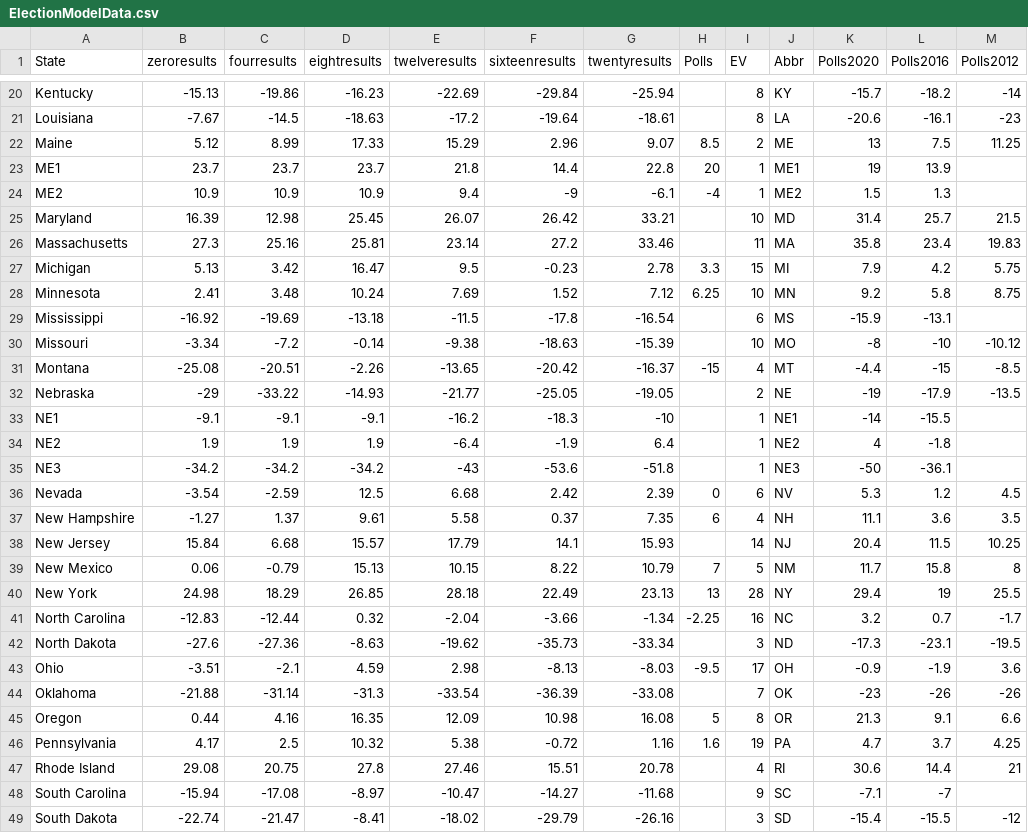
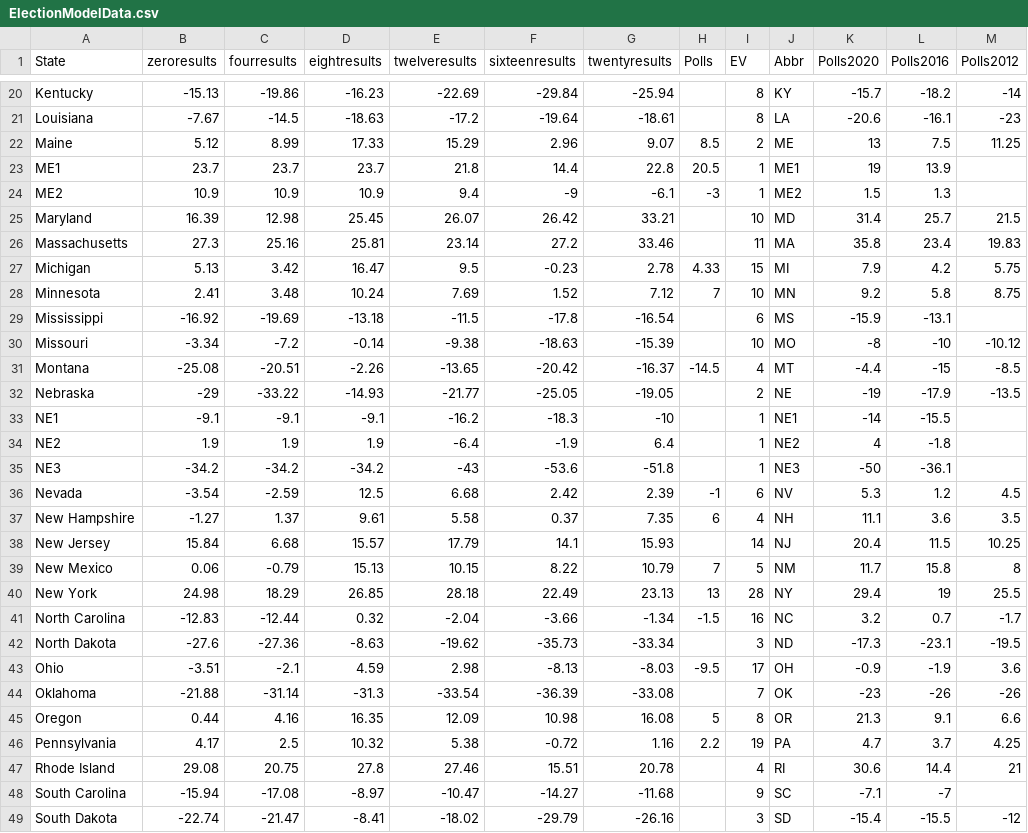
Before and after one commit to jessebeach50/electionmodel, a CSV file: ElectionModelData.csv, drawn as a sheet; only a part is shown, gaps mark what is left out; the diff covers the shown part only.

Commit message:
Update ElectionModelData.csv

```diff
--- a/ElectionModelData.csv
+++ b/ElectionModelData.csv
@@ -22,11 +22,11 @@ Louisiana,-7.67,-14.5,-18.63,-17.2,-19.64,-18.61,,8,LA,-20.6,-16.1,-23
 Maine,5.12,8.99,17.33,15.29,2.96,9.07,8.5,2,ME,13,7.5,11.25
-ME1,23.7,23.7,23.7,21.8,14.4,22.8,20,1,ME1,19,13.9,
-ME2,10.9,10.9,10.9,9.4,-9,-6.1,-4,1,ME2,1.5,1.3,
+ME1,23.7,23.7,23.7,21.8,14.4,22.8,20.5,1,ME1,19,13.9,
+ME2,10.9,10.9,10.9,9.4,-9,-6.1,-3,1,ME2,1.5,1.3,
 Maryland,16.39,12.98,25.45,26.07,26.42,33.21,,10,MD,31.4,25.7,21.5
 Massachusetts,27.3,25.16,25.81,23.14,27.2,33.46,,11,MA,35.8,23.4,19.83
-Michigan,5.13,3.42,16.47,9.5,-0.23,2.78,3.3,15,MI,7.9,4.2,5.75
-Minnesota,2.41,3.48,10.24,7.69,1.52,7.12,6.25,10,MN,9.2,5.8,8.75
+Michigan,5.13,3.42,16.47,9.5,-0.23,2.78,4.33,15,MI,7.9,4.2,5.75
+Minnesota,2.41,3.48,10.24,7.69,1.52,7.12,7,10,MN,9.2,5.8,8.75
 Mississippi,-16.92,-19.69,-13.18,-11.5,-17.8,-16.54,,6,MS,-15.9,-13.1,
 Missouri,-3.34,-7.2,-0.14,-9.38,-18.63,-15.39,,10,MO,-8,-10,-10.12
-Montana,-25.08,-20.51,-2.26,-13.65,-20.42,-16.37,-15,4,MT,-4.4,-15,-8.5
+Montana,-25.08,-20.51,-2.26,-13.65,-20.42,-16.37,-14.5,4,MT,-4.4,-15,-8.5
 Nebraska,-29,-33.22,-14.93,-21.77,-25.05,-19.05,,2,NE,-19,-17.9,-13.5
@@ -35,3 +35,3 @@ NE2,1.9,1.9,1.9,-6.4,-1.9,6.4,,1,NE2,4,-1.8,
 NE3,-34.2,-34.2,-34.2,-43,-53.6,-51.8,,1,NE3,-50,-36.1,
-Nevada,-3.54,-2.59,12.5,6.68,2.42,2.39,0,6,NV,5.3,1.2,4.5
+Nevada,-3.54,-2.59,12.5,6.68,2.42,2.39,-1,6,NV,5.3,1.2,4.5
 New Hampshire,-1.27,1.37,9.61,5.58,0.37,7.35,6,4,NH,11.1,3.6,3.5
@@ -40,3 +40,3 @@ New Mexico,0.06,-0.79,15.13,10.15,8.22,10.79,7,5,NM,11.7,15.8,8
 New York,24.98,18.29,26.85,28.18,22.49,23.13,13,28,NY,29.4,19,25.5
-North Carolina,-12.83,-12.44,0.32,-2.04,-3.66,-1.34,-2.25,16,NC,3.2,0.7,-1.7
+North Carolina,-12.83,-12.44,0.32,-2.04,-3.66,-1.34,-1.5,16,NC,3.2,0.7,-1.7
 North Dakota,-27.6,-27.36,-8.63,-19.62,-35.73,-33.34,,3,ND,-17.3,-23.1,-19.5
@@ -45,3 +45,3 @@ Oklahoma,-21.88,-31.14,-31.3,-33.54,-36.39,-33.08,,7,OK,-23,-26,-26
 Oregon,0.44,4.16,16.35,12.09,10.98,16.08,5,8,OR,21.3,9.1,6.6
-Pennsylvania,4.17,2.5,10.32,5.38,-0.72,1.16,1.6,19,PA,4.7,3.7,4.25
+Pennsylvania,4.17,2.5,10.32,5.38,-0.72,1.16,2.2,19,PA,4.7,3.7,4.25
 Rhode Island,29.08,20.75,27.8,27.46,15.51,20.78,,4,RI,30.6,14.4,21
```
Also changed, not shown: 7 edited cells elsewhere in this file.
